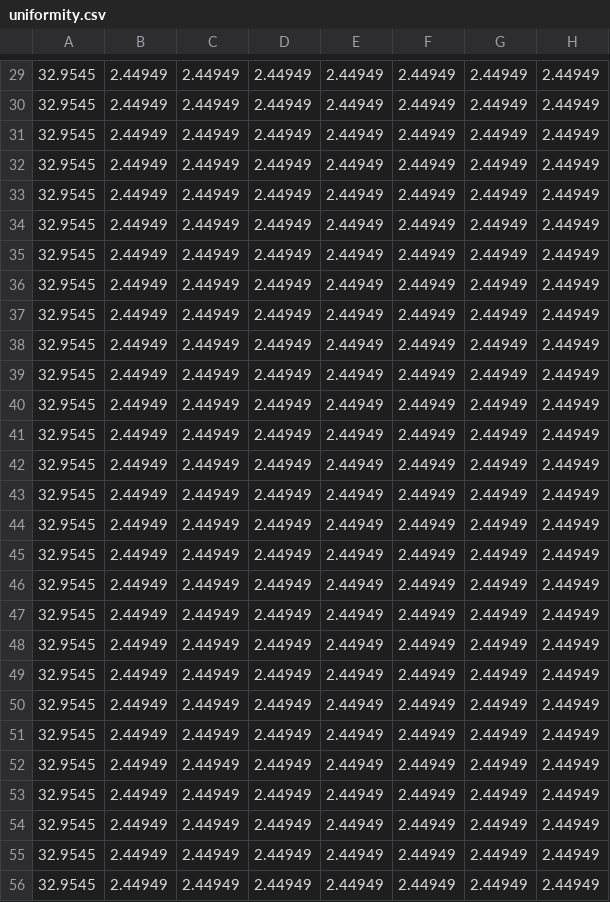
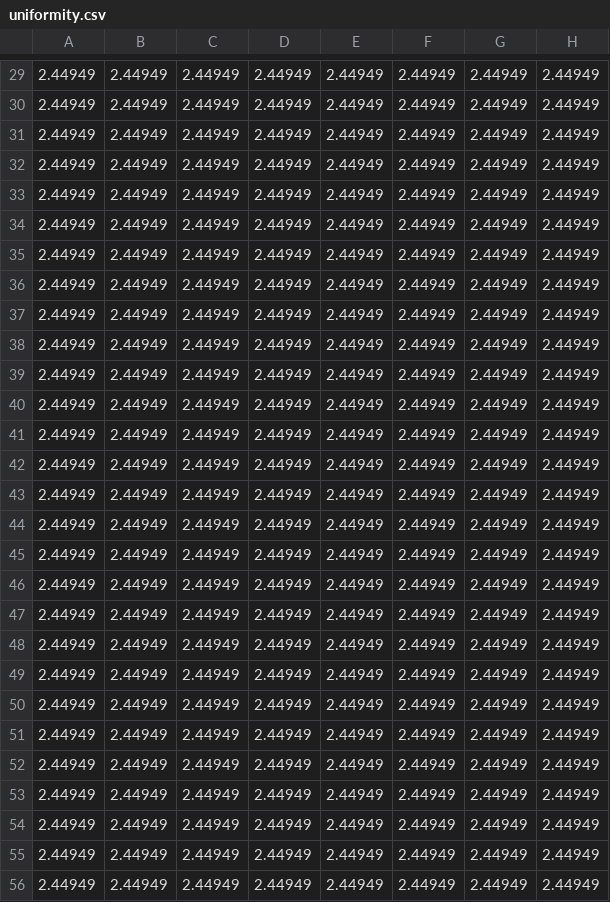
Before and after one commit to resecmo/mitosis, a CSV file: cylinder/discont/kode/const_diff_test/uniformity.csv, drawn as a sheet; only a part is shown, gaps mark what is left out; the diff covers the shown part only; the diff names each change by its address in the sheet, - before the commit and + after, or states it on an @@ line.

```diff
--- a/cylinder/discont/kode/const_diff_test/uniformity.csv
+++ b/cylinder/discont/kode/const_diff_test/uniformity.csv
-A29:A56: 32.9545
+A29:A56: 2.44949
```
Also changed, not shown: 171 edited cells elsewhere in this file, 50 other files.
